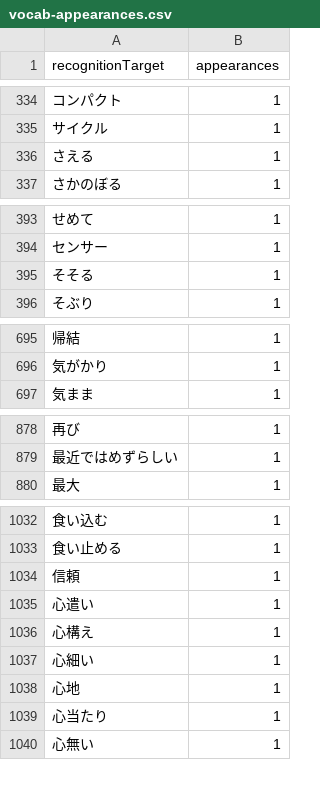
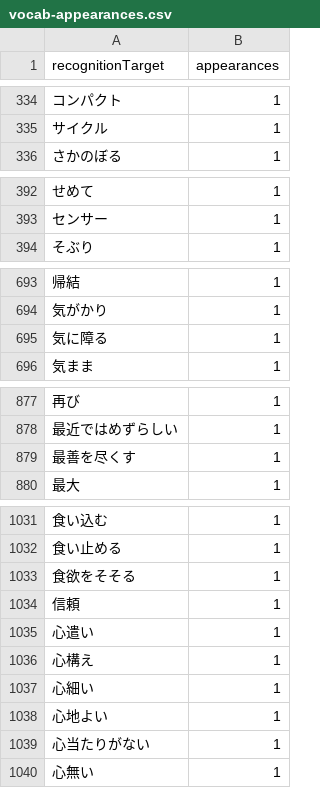
Before and after one commit to miwakeapp/cards, a CSV file: anki_updater_prototype/jlpt/jlpt-moji-goi/vocab-appearances.csv, drawn as a sheet; only a part is shown, gaps mark what is left out; the diff covers the shown part only.

```diff
--- a/anki_updater_prototype/jlpt/jlpt-moji-goi/vocab-appearances.csv
+++ b/anki_updater_prototype/jlpt/jlpt-moji-goi/vocab-appearances.csv
@@ -335,3 +335,2 @@ recognitionTarget,appearances
 サイクル,1
-さえる,1
 さかのぼる,1
@@ -394,3 +393,2 @@ recognitionTarget,appearances
 センサー,1
-そそる,1
 そぶり,1
@@ -696,2 +694,3 @@ recognitionTarget,appearances
 気がかり,1
+気に障る,1
 気まま,1
@@ -879,2 +878,3 @@ recognitionTarget,appearances
 最近ではめずらしい,1
+最善を尽くす,1
 最大,1
@@ -1033,2 +1032,3 @@ recognitionTarget,appearances
 食い止める,1
+食欲をそそる,1
 信頼,1
@@ -1037,4 +1037,4 @@ recognitionTarget,appearances
 心細い,1
-心地,1
-心当たり,1
+心地よい,1
+心当たりがない,1
 心無い,1
```
Also changed, not shown: 2 added rows, 3 removed rows and 7 edited cells elsewhere in this file, anki_updater_prototype/jlpt/jlpt-moji-goi/N1_2013-07_moji-goi.csv, anki_updater_prototype/jlpt/jlpt-moji-goi/N1_2014-07_moji-goi.csv, 11 other files.
